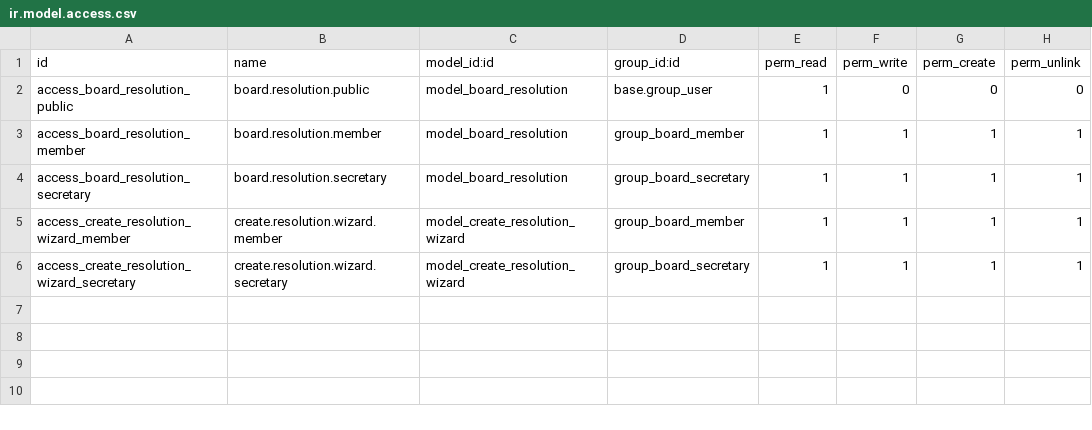
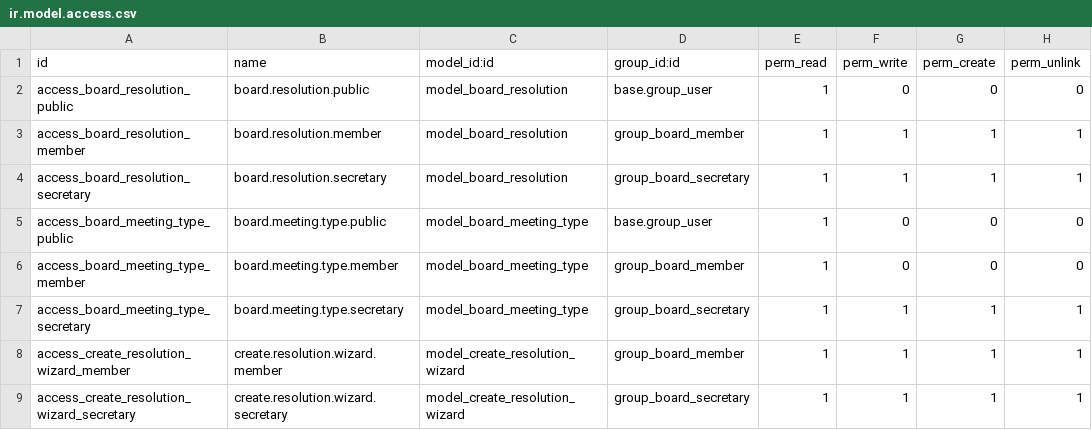
Before and after one commit to syntax-sabotage/kulturhaus-bortfeld-de, a CSV file: addons/kulturhaus_board_resolutions/security/ir.model.access.csv, drawn as a sheet.

Commit message:
Fix board resolution views - remove duplicate modules and ensure proper form view opens

```diff
--- a/addons/kulturhaus_board_resolutions/security/ir.model.access.csv
+++ b/addons/kulturhaus_board_resolutions/security/ir.model.access.csv
@@ -4,2 +4,5 @@ access_board_resolution_member,board.resolution.member,model_board_resolution,gr
 access_board_resolution_secretary,board.resolution.secretary,model_board_resolution,group_board_secretary,1,1,1,1
+access_board_meeting_type_public,board.meeting.type.public,model_board_meeting_type,base.group_user,1,0,0,0
+access_board_meeting_type_member,board.meeting.type.member,model_board_meeting_type,group_board_member,1,0,0,0
+access_board_meeting_type_secretary,board.meeting.type.secretary,model_board_meeting_type,group_board_secretary,1,1,1,1
 access_create_resolution_wizard_member,create.resolution.wizard.member,model_create_resolution_wizard,group_board_member,1,1,1,1
```
Also changed, not shown: 9 other files.
